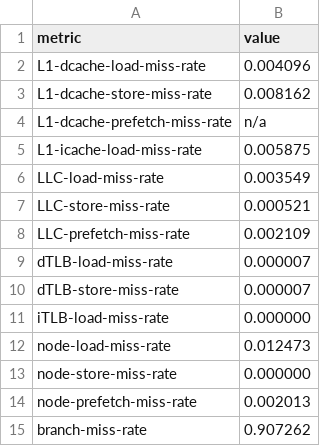
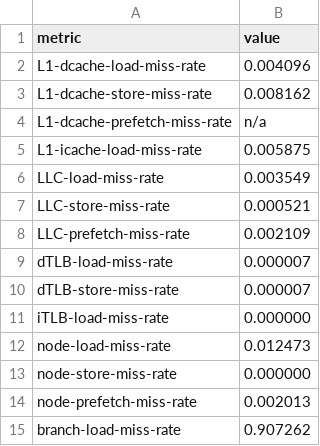
Before and after one commit to GregorHolzer/perf-oriented-dev, a CSV file: solutions/exercise4/taskB/ratios_npb_bt.csv, drawn as a sheet.

Commit message:
sheet04

```diff
--- a/solutions/exercise4/taskB/ratios_npb_bt.csv
+++ b/solutions/exercise4/taskB/ratios_npb_bt.csv
@@ -14,2 +14,2 @@ node-store-miss-rate,0.000000
 node-prefetch-miss-rate,0.002013
-branch-miss-rate,0.907262
+branch-load-miss-rate,0.907262
```
Also changed, not shown: solutions/exercise4/taskB/ratios_ssca2.csv, 20 other files.
